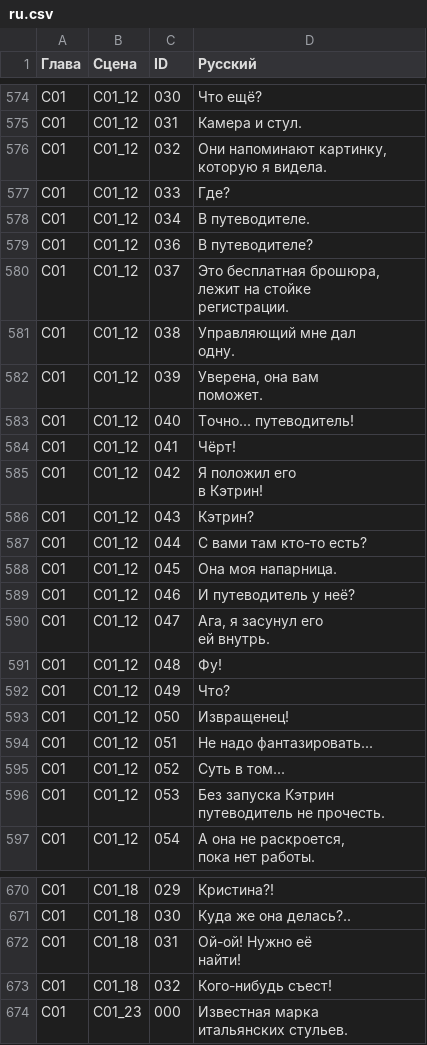
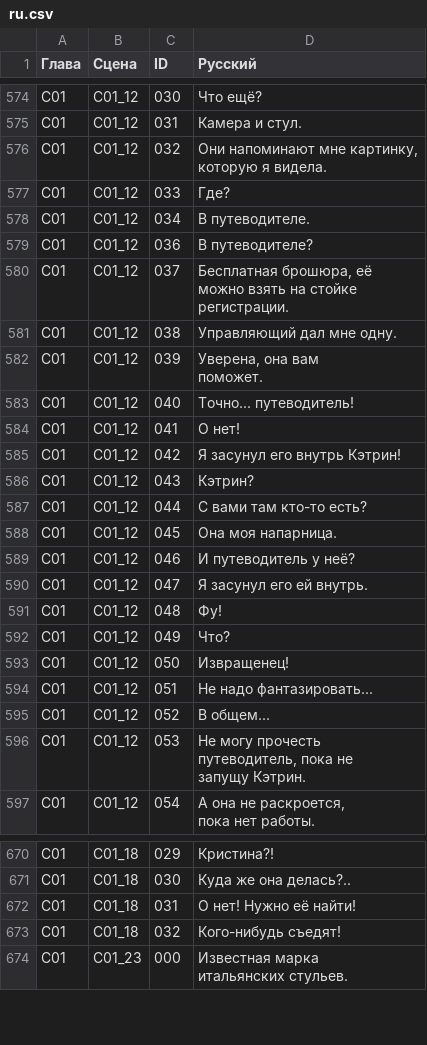
Before and after one commit to DmitriiTrifonov/fsar-ru, a CSV file: text/ru.csv, drawn as a sheet; only a part is shown, gaps mark what is left out; the diff covers the shown part only.

```diff
--- a/text/ru.csv
+++ b/text/ru.csv
@@ -910,4 +904,4 @@ C01,C01_12,030,Что ещё?
 C01,C01_12,031,Камера и стул.
-C01,C01_12,032,"Они напоминают картинку,
-которую я видела."
+C01,C01_12,032,"Они напоминают мне картинку,
+которую я видела."
 C01,C01_12,033,Где?
@@ -915,7 +909,6 @@ C01,C01_12,034,В путеводителе.
 C01,C01_12,036,В путеводителе?
-C01,C01_12,037,"Это бесплатная брошюра,
-лежит на стойке
-регистрации."
-C01,C01_12,038,"Управляющий мне дал
-одну."
+C01,C01_12,037,"Бесплатная брошюра, её
+можно взять на стойке
+регистрации."
+C01,C01_12,038,Управляющий дал мне одну.
 C01,C01_12,039,"Уверена, она вам
@@ -923,5 +916,4 @@ C01,C01_12,039,"Уверена, она вам
 C01,C01_12,040,Точно... путеводитель!
-C01,C01_12,041,Чёрт!
-C01,C01_12,042,"Я положил его
-в Кэтрин!"
+C01,C01_12,041,О нет!
+C01,C01_12,042,Я засунул его внутрь Кэтрин!
 C01,C01_12,043,Кэтрин?
@@ -930,4 +922,3 @@ C01,C01_12,045,Она моя напарница.
 C01,C01_12,046,И путеводитель у неё?
-C01,C01_12,047,"Ага, я засунул его
-ей внутрь."
+C01,C01_12,047,Я засунул его ей внутрь.
 C01,C01_12,048,Фу!
@@ -936,5 +927,6 @@ C01,C01_12,050,Извращенец!
 C01,C01_12,051,Не надо фантазировать...
-C01,C01_12,052,Суть в том...
-C01,C01_12,053,"Без запуска Кэтрин
-путеводитель не прочесть."
+C01,C01_12,052,В общем...
+C01,C01_12,053,"Не могу прочесть
+путеводитель, пока не
+запущу Кэтрин."
 C01,C01_12,054,"А она не раскроется,
@@ -1050,5 +1041,4 @@ C01,C01_18,029,Кристина?!
 C01,C01_18,030,Куда же она делась?..
-C01,C01_18,031,"Ой-ой! Нужно её
-найти!"
-C01,C01_18,032,Кого-нибудь съест!
+C01,C01_18,031,О нет! Нужно её найти!
+C01,C01_18,032,Кого-нибудь съедят!
 C01,C01_23,000,"Известная марка
```
Also changed, not shown: 29 edited cells elsewhere in this file, text/gfx/Guide/m_guide37.boxes.tsv, 3 other files.
